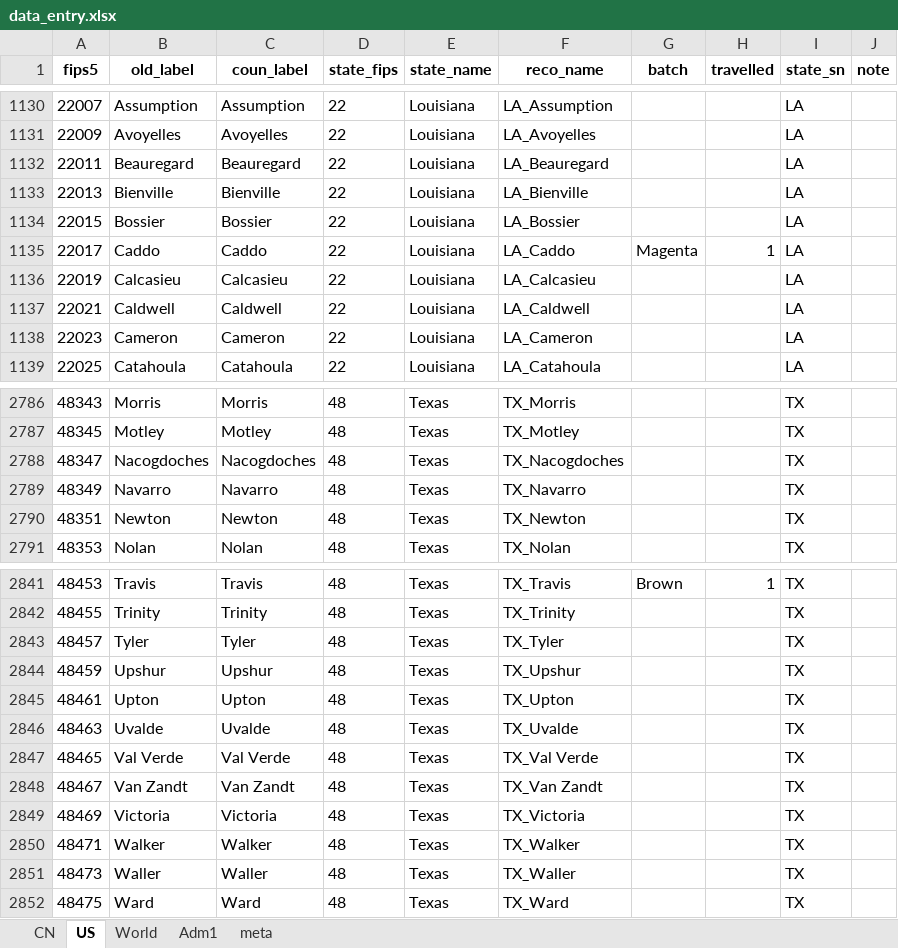
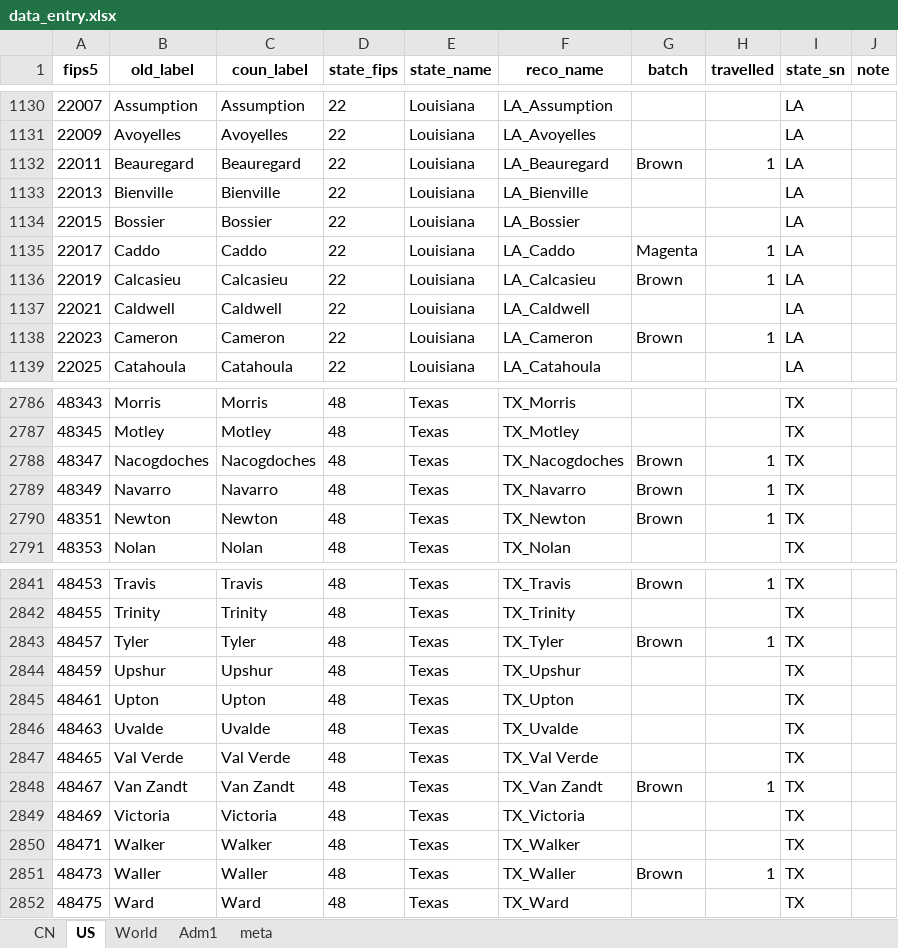
Before and after one commit to mi-geo/teng-globe, an Excel workbook: data_entry.xlsx, sheet US, drawn as a sheet; only a part is shown, gaps mark what is left out; values as stored, in another font and other column widths than the file's, no borders; charts and pictures not drawn; the diff covers the shown part only; the diff names each change by its address in the sheet, - before the commit and + after, or states it on an @@ line.

```diff
--- a/data_entry.xlsx (sheet US)
+++ b/data_entry.xlsx (sheet US)
-G1132 (batch): (empty)
+G1132 (batch): Brown
-H1132 (travelled): (empty)
+H1132 (travelled): 1
-G1136 (batch): (empty)
+G1136 (batch): Brown
-H1136 (travelled): (empty)
+H1136 (travelled): 1
-G1138 (batch): (empty)
+G1138 (batch): Brown
-H1138 (travelled): (empty)
+H1138 (travelled): 1
-G2788:G2790 (batch): (empty)
+G2788:G2790 (batch): Brown
-H2788:H2790 (travelled): (empty)
+H2788:H2790 (travelled): 1
-G2843 (batch): (empty)
+G2843 (batch): Brown
-H2843 (travelled): (empty)
+H2843 (travelled): 1
-G2848 (batch): (empty)
+G2848 (batch): Brown
-H2848 (travelled): (empty)
+H2848 (travelled): 1
-G2851 (batch): (empty)
+G2851 (batch): Brown
-H2851 (travelled): (empty)
+H2851 (travelled): 1
```
Also changed, not shown: 20 edited cells elsewhere in this sheet, charts or pictures, 3 other files.
